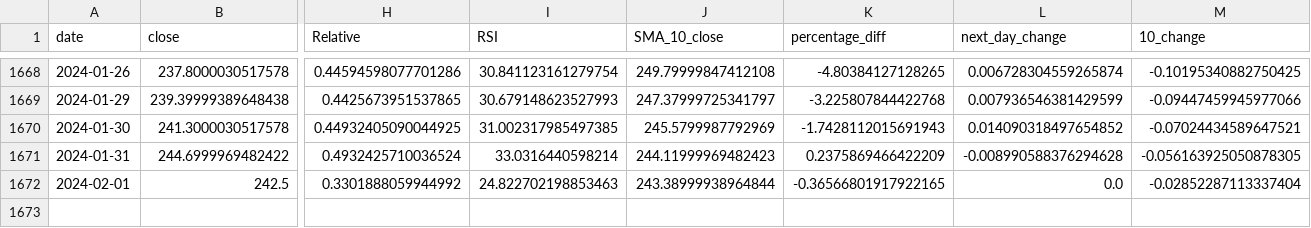
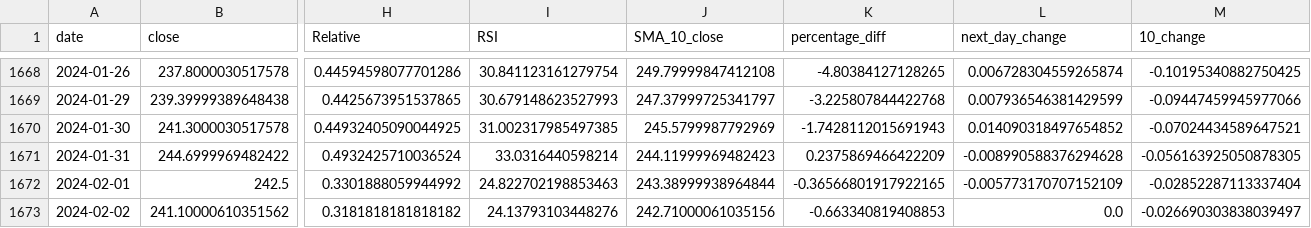
Before and after one commit to Lukassolna/Stock_predictor, a CSV file: new_csv_files/ESSITY-B.ST.csv, drawn as a sheet; only a part is shown, gaps mark what is left out; rows hold the shown columns only; the diff names each change by its address in the sheet, - before the commit and + after, or states it on an @@ line.

```diff
--- a/new_csv_files/ESSITY-B.ST.csv
+++ b/new_csv_files/ESSITY-B.ST.csv
-L1672 (next_day_change): 0.0
+L1672 (next_day_change): -0.005773170707152109
+row 1673: 2024-02-02 | 241.10000610351562 | 0.3181818181818182 | 24.13793103448276 | 242.71000061035156 | -0.663340819408853 | 0.0 | -0.026690303838039497
```
Also changed, not shown: new_csv_files/EVO.ST.csv, new_csv_files/SBB-B.ST.csv, 31 other files.
